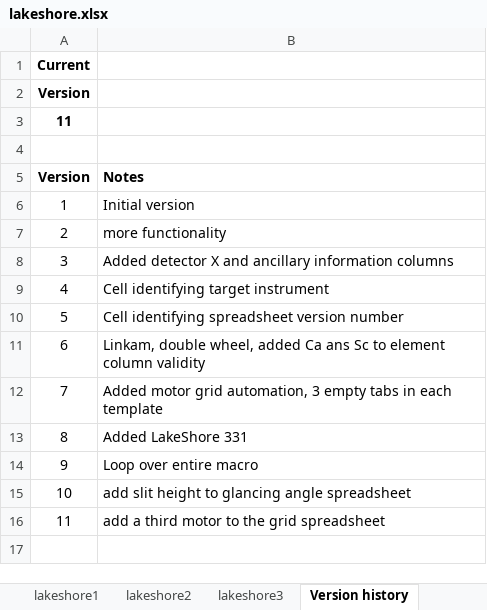
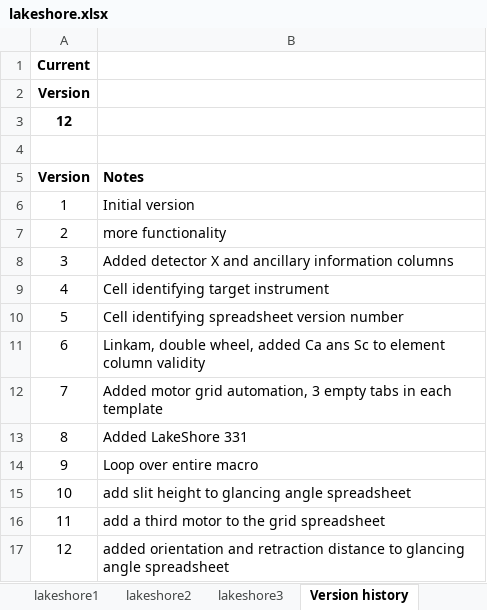
Before and after one commit to NSLS-II-BMM/profile_collection, an Excel workbook: startup/xlsx/lakeshore.xlsx, sheet Version history, drawn as a sheet; values as stored, in another font and other column widths than the file's, no borders; the diff names each change by its address in the sheet, - before the commit and + after, or states it on an @@ line.

Commit message:
add end-state liveplot to dossier, update ga spreadsheet
* remember that "llist=list" makes a pointer, not a copy ... use copy()
* some attempt to audit core dumps, thanks Max
* put para/perp in GA spreadsheet
* pass command to consumer to save liveplot at end of scan
* add to html for dossier liveplot
* add retraction distance to GA spreadsheet
* up version number on all spreadsheets

```diff
--- a/startup/xlsx/lakeshore.xlsx (sheet Version history)
+++ b/startup/xlsx/lakeshore.xlsx (sheet Version history)
@@ column A (Version) renumbered in row 3 @@
+row 17: 12 | added orientation and retraction distance to glancing angle spreadsheet
```
Also changed, not shown: sheet lakeshore2, sheet lakeshore3, sheet lakeshore1, charts or pictures, startup/xlsx/grid.xlsx, startup/xlsx/linkam.xlsx, 14 other files.
